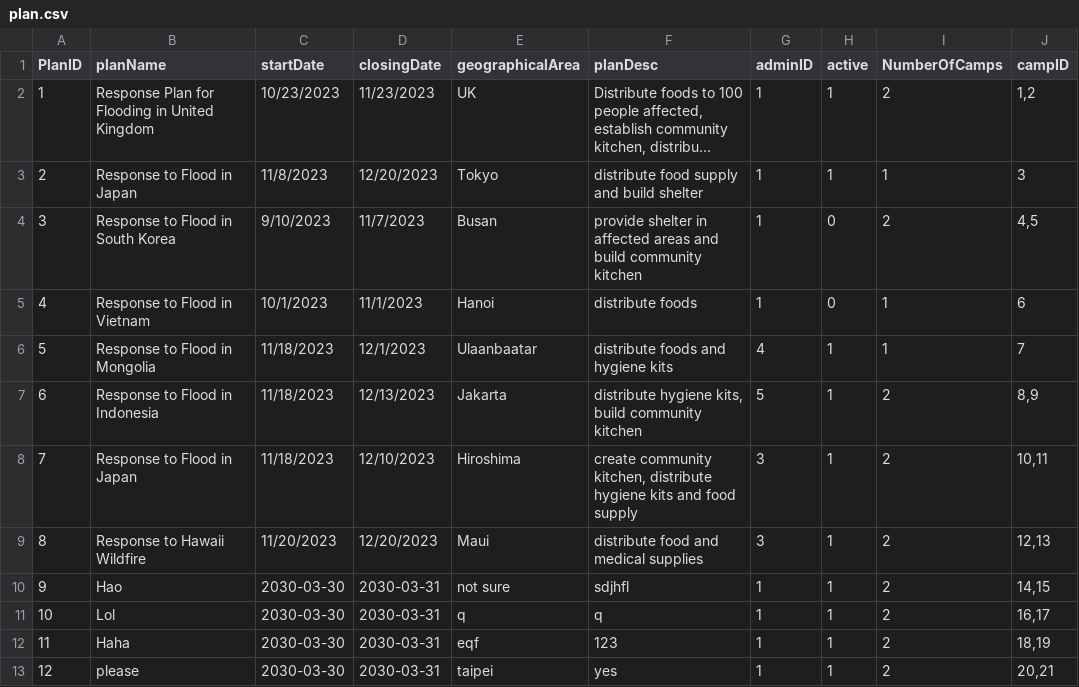
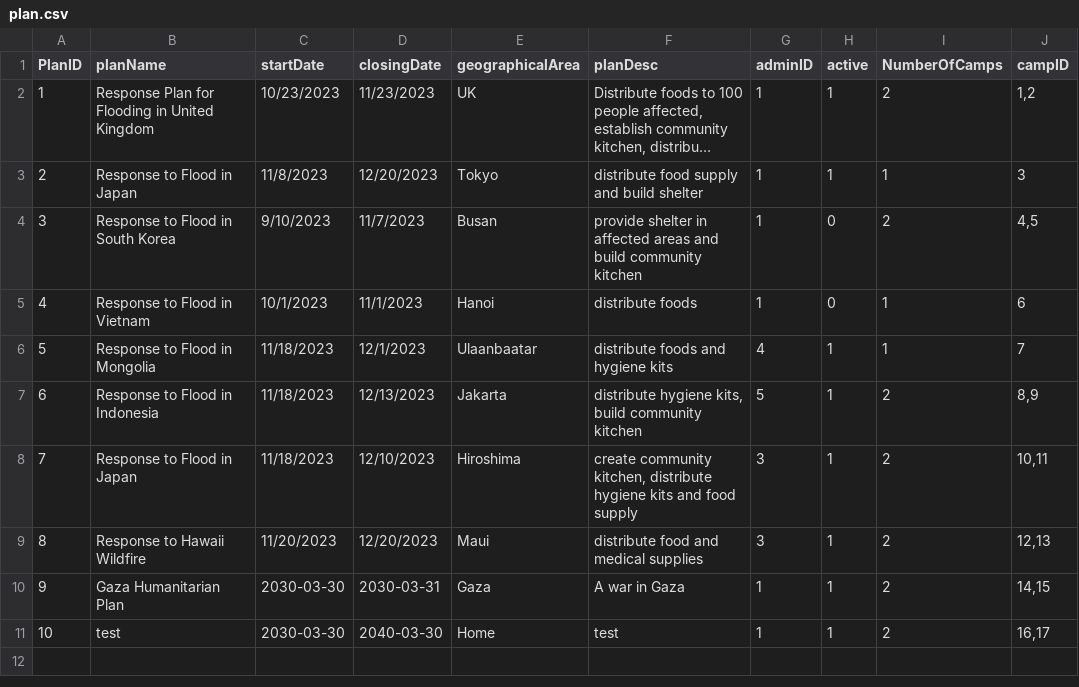
Before and after one commit to Alimauroraa/intro_programming_cw, a CSV file: project into prog/plan.csv, drawn as a sheet; long unchanged cells end in ….

Commit message:
Inherit_location_but_sometimes_camps_not_created_if_in_csv_initially

```diff
--- a/project into prog/plan.csv
+++ b/project into prog/plan.csv
@@ -13,9 +13,5 @@ PlanID,planName,startDate,closingDate,geographicalArea,planDesc,adminID,active,N
 ",3,1,2,"12,13"
-9,Hao,2030-03-30,2030-03-31,not sure,"sdjhfl
-",1,1,2,"14,15"
-10,Lol,2030-03-30,2030-03-31,q,"q
-",1,1,2,"16,17"
-11,Haha,2030-03-30,2030-03-31,eqf,"123
-",1,1,2,"18,19"
-12,please,2030-03-30,2030-03-31,taipei,"yes	
-",1,1,2,"20,21"
+9,Gaza Humanitarian Plan,2030-03-30,2030-03-31,Gaza,"A war in Gaza
+",1,1,2,"14,15"
+10,test,2030-03-30,2040-03-30,Home,"test
+",1,1,2,"16,17"
```
Also changed, not shown: project into prog/camps.csv, 2 other files.
